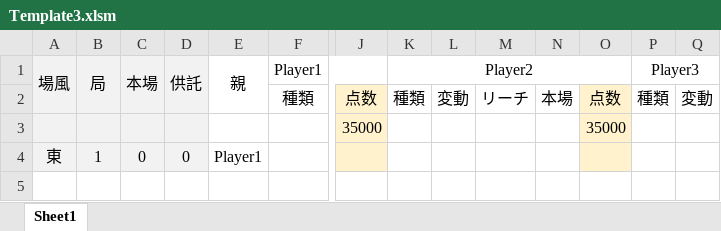
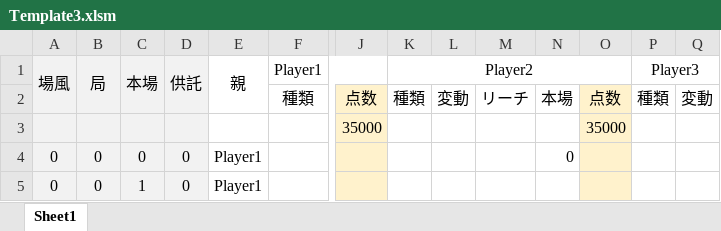
Before and after one commit to daicho/mahjong, an Excel workbook: 三人麻雀/Template3.xlsm, sheet Sheet1, drawn as a sheet; only a part is shown, gaps mark what is left out; values as stored, in another font and other column widths than the file's, no borders; conditional formats not drawn; rows hold the shown columns only; the diff names each change by its address in the sheet, - before the commit and + after, or states it on an @@ line.

Commit message:
点数入力を実装

```diff
--- a/三人麻雀/Template3.xlsm (sheet Sheet1)
+++ b/三人麻雀/Template3.xlsm (sheet Sheet1)
-A4: 東
+A4: 0
-B4: 1
+B4: 0
-N4: (empty)
+N4: 0
+row 5: 0 | 0 | 1 | 0 | Player1
```
